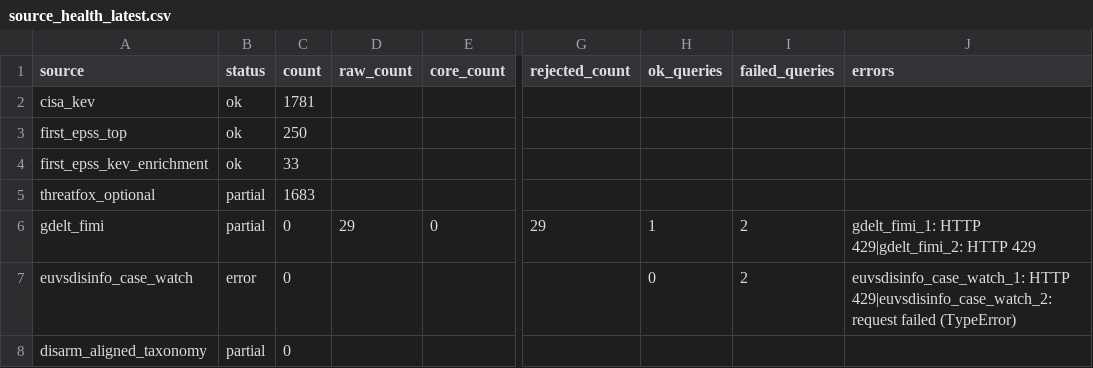
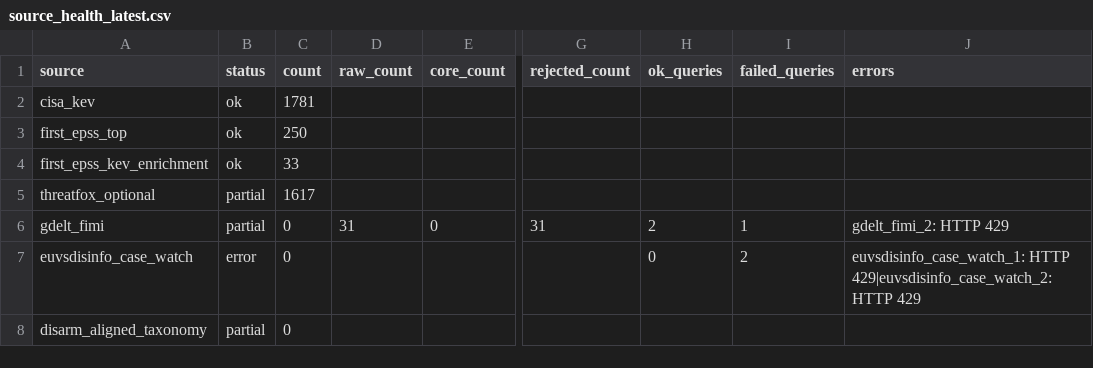
Before and after one commit to mowlsint/mard-hybrid-telemetry, a CSV file: public/downloads/source_health_latest.csv, drawn as a sheet; only a part is shown, gaps mark what is left out; the diff names each change by its address in the sheet, - before the commit and + after, or states it on an @@ line.

```diff
--- a/public/downloads/source_health_latest.csv
+++ b/public/downloads/source_health_latest.csv
-C5 (count): 1683
+C5 (count): 1617
-D6 (raw_count): 29
+D6 (raw_count): 31
-G6 (rejected_count): 29
+G6 (rejected_count): 31
-H6 (ok_queries): 1
+H6 (ok_queries): 2
-I6 (failed_queries): 2
+I6 (failed_queries): 1
-J6 (errors): gdelt_fimi_1: HTTP 429|gdelt_fimi_2: HTTP 429
+J6 (errors): gdelt_fimi_2: HTTP 429
-J7 (errors): …HTTP 429|euvsdisinfo_case_watch_2: request failed (TypeError)
+J7 (errors): …HTTP 429|euvsdisinfo_case_watch_2: HTTP 429
```
Also changed, not shown: 12 other files.
